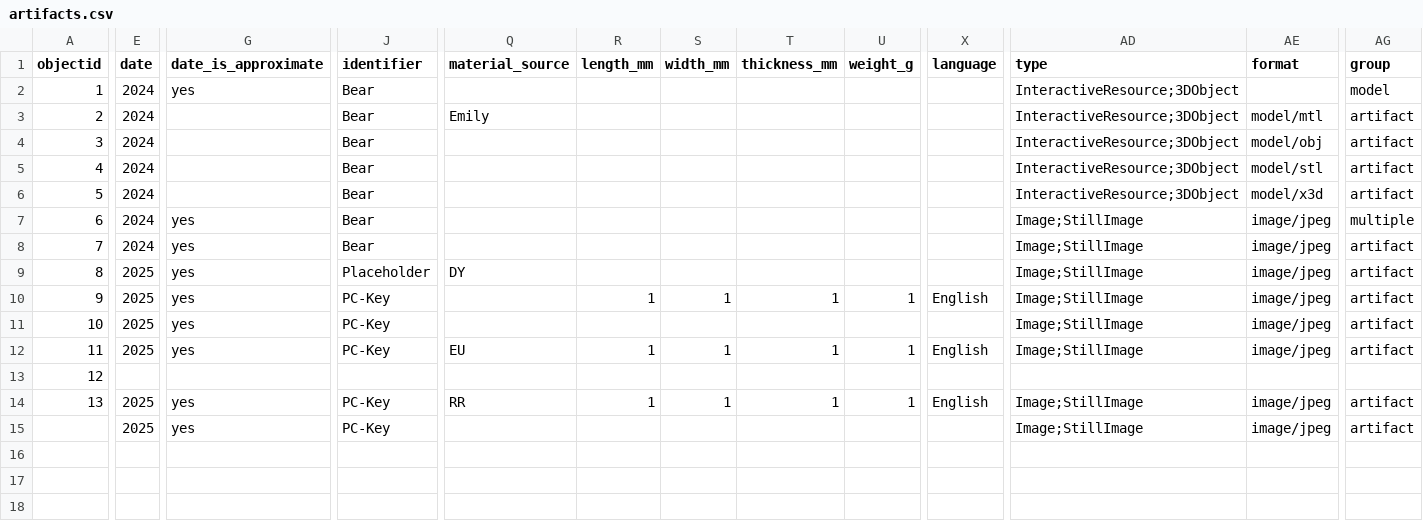
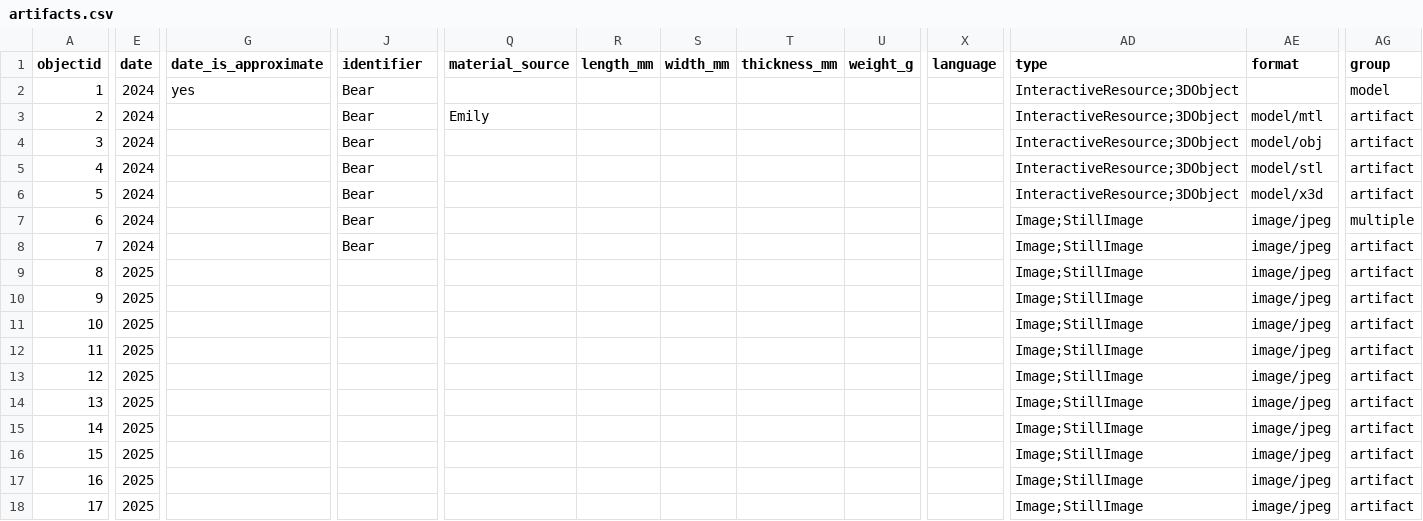
Before and after one commit to swat-ds/liblab_peace_collections, a CSV file: _data/artifacts.csv, drawn as a sheet; only a part is shown, gaps mark what is left out; removed rows and columns are numbered as before the commit, all else as after; rows hold the shown columns only; the diff covers the shown part only; the diff names each change by its address in the sheet, - before the commit and + after, or states it on an @@ line.

Commit message:
Updated metadata line 17

```diff
--- a/_data/artifacts.csv
+++ b/_data/artifacts.csv
-G7:G11 (date_is_approximate): yes
+G7:G11 (date_is_approximate): (empty)
-J9 (identifier): Placeholder
+J9 (identifier): (empty)
-Q9 (material_source): DY
+Q9 (material_source): (empty)
-J10:J11 (identifier): PC-Key
+J10:J11 (identifier): (empty)
-R10 (length_mm): 1
+R10 (length_mm): (empty)
-S10 (width_mm): 1
+S10 (width_mm): (empty)
-T10 (thickness_mm): 1
+T10 (thickness_mm): (empty)
-U10 (weight_g): 1
+U10 (weight_g): (empty)
-X10 (language): English
+X10 (language): (empty)
-row 12: 11 | 2025 | yes | PC-Key | EU | 1 | 1 | 1 | 1 | English | Image;StillImage | image/jpeg | artifact
@@ column A (objectid) renumbered between rows 12 and 15 @@
-E12 (date): (empty)
+E12 (date): 2025
-AD12 (type): (empty)
+AD12 (type): Image;StillImage
-AE12 (format): (empty)
+AE12 (format): image/jpeg
-AG12 (group): (empty)
+AG12 (group): artifact
+row 13: 12 | 2025 |  |  |  |  |  |  |  |  | Image;StillImage | image/jpeg | artifact
-G14:G15 (date_is_approximate): yes
+G14:G15 (date_is_approximate): (empty)
-J14:J15 (identifier): PC-Key
+J14:J15 (identifier): (empty)
-Q14 (material_source): RR
+Q14 (material_source): (empty)
-R14 (length_mm): 1
+R14 (length_mm): (empty)
-S14 (width_mm): 1
+S14 (width_mm): (empty)
-T14 (thickness_mm): 1
+T14 (thickness_mm): (empty)
-U14 (weight_g): 1
+U14 (weight_g): (empty)
-X14 (language): English
+X14 (language): (empty)
+row 16: 15 | 2025 |  |  |  |  |  |  |  |  | Image;StillImage | image/jpeg | artifact
+row 17: 16 | 2025 |  |  |  |  |  |  |  |  | Image;StillImage | image/jpeg | artifact
+row 18: 17 | 2025 |  |  |  |  |  |  |  |  | Image;StillImage | image/jpeg | artifact
```
Also changed, not shown: 10 edited cells elsewhere in this file.
